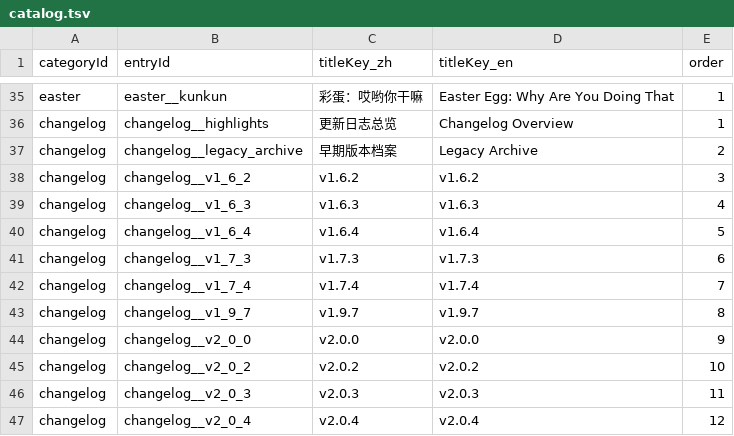
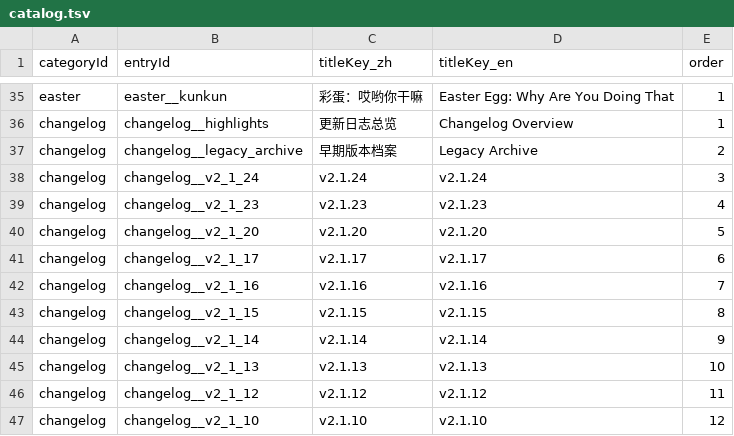
Before and after one commit to GASEN1216/BossRushMod, a TSV file: WikiContent/catalog.tsv, drawn as a sheet; only a part is shown, gaps mark what is left out; the diff covers the shown part only.

```diff
--- a/WikiContent/catalog.tsv
+++ b/WikiContent/catalog.tsv
@@ -37,11 +37,11 @@ changelog	changelog__highlights	更新日志总览	Changelog Overview	1
 changelog	changelog__legacy_archive	早期版本档案	Legacy Archive	2
-changelog	changelog__v1_6_2	v1.6.2	v1.6.2	3
-changelog	changelog__v1_6_3	v1.6.3	v1.6.3	4
-changelog	changelog__v1_6_4	v1.6.4	v1.6.4	5
-changelog	changelog__v1_7_3	v1.7.3	v1.7.3	6
-changelog	changelog__v1_7_4	v1.7.4	v1.7.4	7
-changelog	changelog__v1_9_7	v1.9.7	v1.9.7	8
-changelog	changelog__v2_0_0	v2.0.0	v2.0.0	9
-changelog	changelog__v2_0_2	v2.0.2	v2.0.2	10
-changelog	changelog__v2_0_3	v2.0.3	v2.0.3	11
-changelog	changelog__v2_0_4	v2.0.4	v2.0.4	12
+changelog	changelog__v2_1_24	v2.1.24	v2.1.24	3
+changelog	changelog__v2_1_23	v2.1.23	v2.1.23	4
+changelog	changelog__v2_1_20	v2.1.20	v2.1.20	5
+changelog	changelog__v2_1_17	v2.1.17	v2.1.17	6
+changelog	changelog__v2_1_16	v2.1.16	v2.1.16	7
+changelog	changelog__v2_1_15	v2.1.15	v2.1.15	8
+changelog	changelog__v2_1_14	v2.1.14	v2.1.14	9
+changelog	changelog__v2_1_13	v2.1.13	v2.1.13	10
+changelog	changelog__v2_1_12	v2.1.12	v2.1.12	11
+changelog	changelog__v2_1_10	v2.1.10	v2.1.10	12
```
Also changed, not shown: 3 added rows, 1 removed row and 37 edited cells elsewhere in this file, 6 other files.
